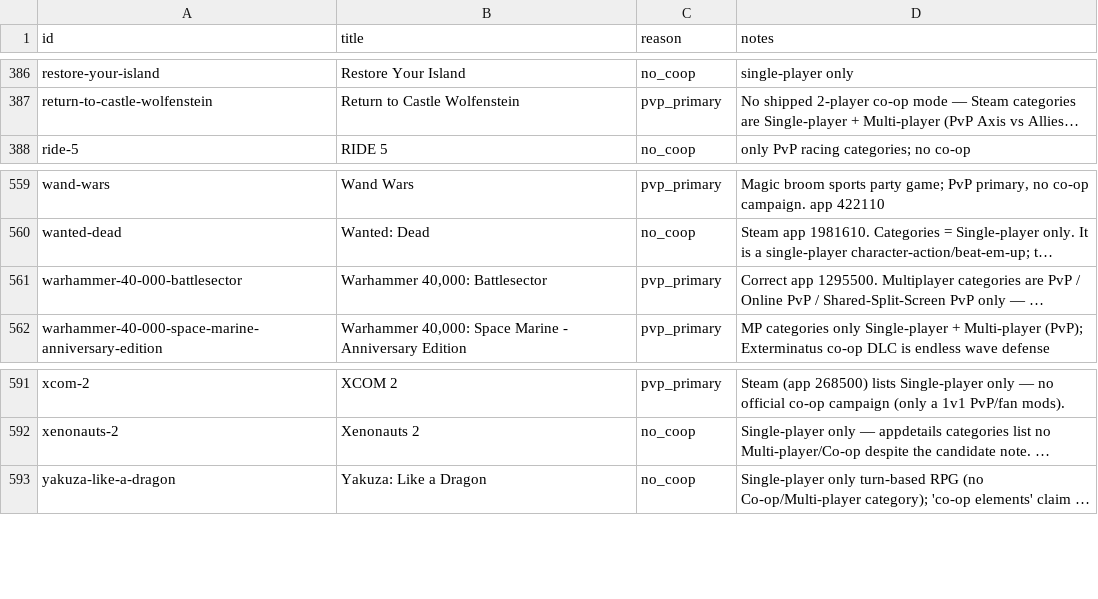
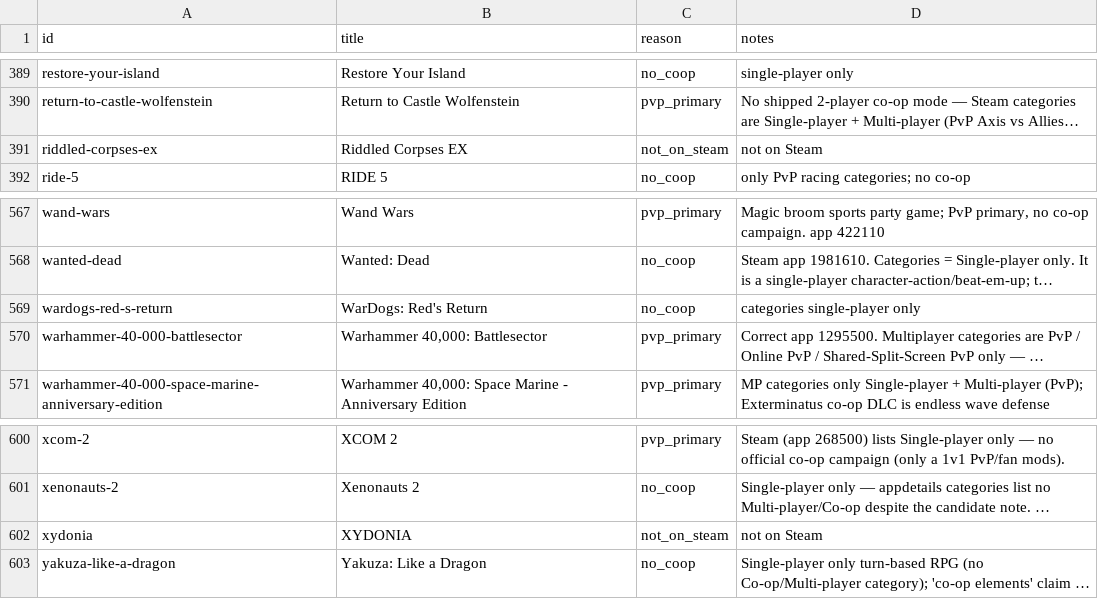
Before and after one commit to LoyEgor/pc-coop-games, a TSV file: .claude/skills/shared/hard-block.tsv, drawn as a sheet; only a part is shown, gaps mark what is left out; long unchanged cells end in …; the diff covers the shown part only; the diff names each change by its address in the sheet, - before the commit and + after, or states it on an @@ line.

Commit message:
Catalog: add 37 co-op games (validation cycles 5-6), all fact-checked
37 net-new finishable co-op titles, each validated against Steam (real
2-player co-op, a reachable finish, >=50 reviews / >=50% positive) and
adversarially fact-checked, then classified per the taxonomy with the
2D/3D dimension tag and a derived perspective.

Objective fields (year/oneCopy/rating/price/image) are provisional at
add time and left for the daily refresh cron to maintain.

Also: tighten the Earth Defense Force: Insect Armageddon verdict (the
finale is a Mothership assault, not a final-boss kill) and replace a
dead Coffee Crisis gameplay video. Rejected candidates routed to
reeval/hard-block.

```diff
--- a/.claude/skills/shared/hard-block.tsv
+++ b/.claude/skills/shared/hard-block.tsv
+row 391: riddled-corpses-ex | Riddled Corpses EX | not_on_steam | not on Steam
+row 569: wardogs-red-s-return | WarDogs: Red's Return | no_coop | categories single-player only
+row 602: xydonia | XYDONIA | not_on_steam | not on Steam
```
Also changed, not shown: 7 added rows elsewhere in this file, .claude/skills/shared/reeval.tsv, 2 other files.
